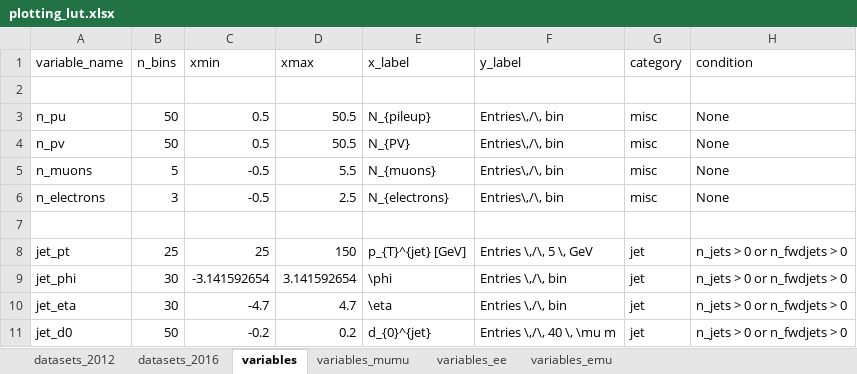
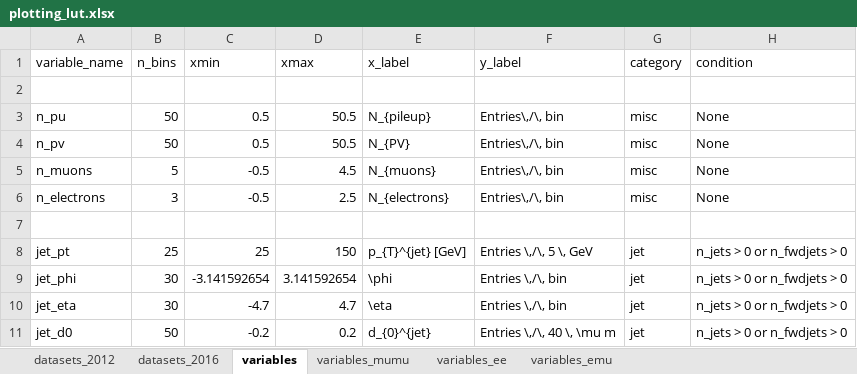
Before and after one commit to NWUHEP/analysis-tools, an Excel workbook: data/plotting_lut.xlsx, sheet variables, drawn as a sheet; only a part is shown; values as stored, in another font and other column widths than the file's, no borders; the diff names each change by its address in the sheet, - before the commit and + after, or states it on an @@ line.

```diff
--- a/data/plotting_lut.xlsx (sheet variables)
+++ b/data/plotting_lut.xlsx (sheet variables)
-D5 (xmax): 5.5
+D5 (xmax): 4.5
```
Also changed, not shown: sheet datasets_2016, sheet datasets_2012, 7 other files.
